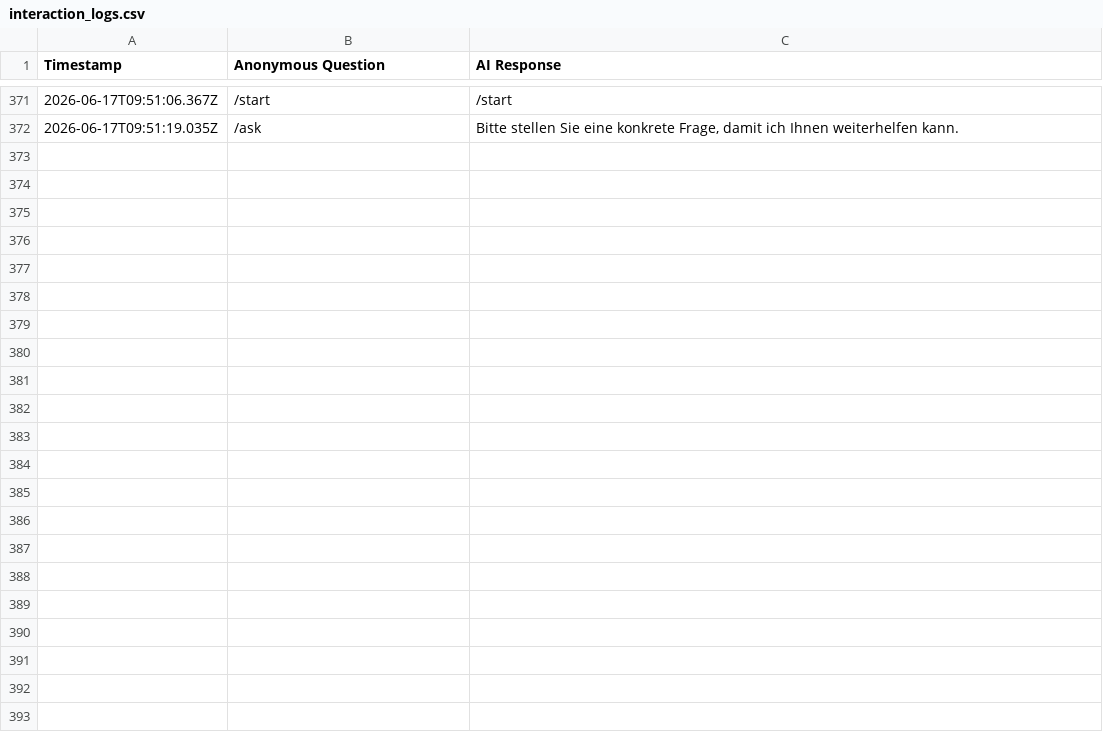
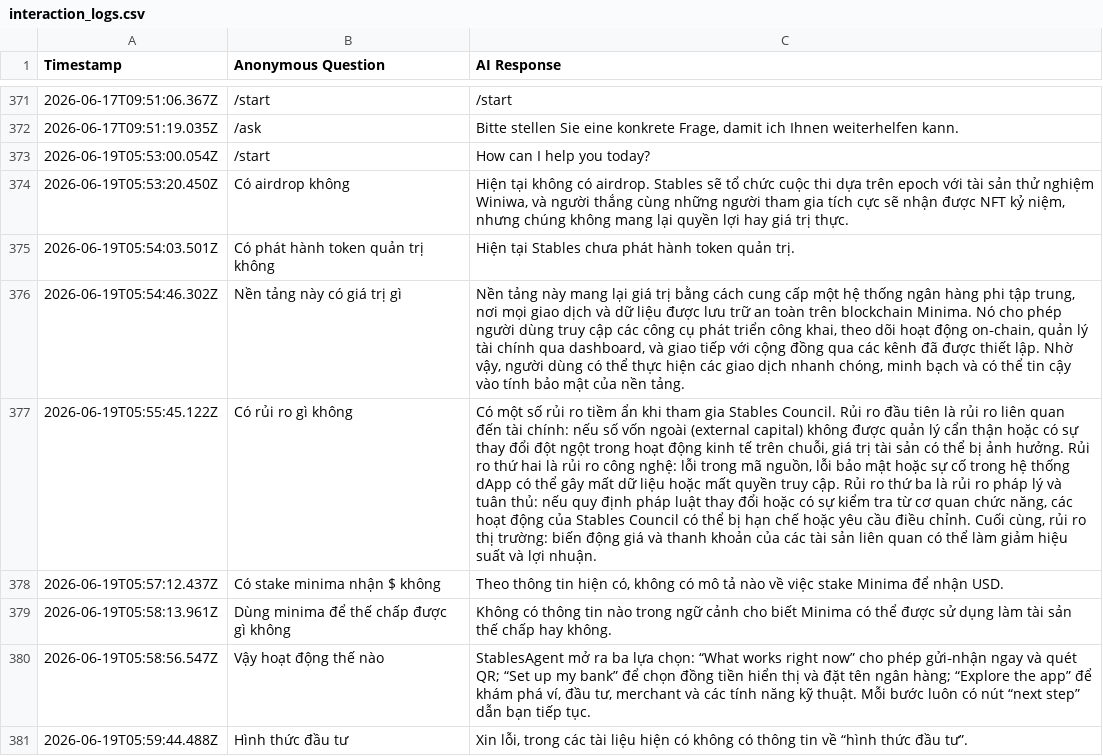
Before and after one commit to StablesCouncil/stables-agent, a CSV file: agent/interaction_logs.csv, drawn as a sheet; only a part is shown, gaps mark what is left out; the diff names each change by its address in the sheet, - before the commit and + after, or states it on an @@ line.

Commit message:
[LOGS] Daily sync of anonymous interaction logs

```diff
--- a/agent/interaction_logs.csv
+++ b/agent/interaction_logs.csv
+row 373: 2026-06-19T05:53:00.054Z | /start | How can I help you today?
+row 374: 2026-06-19T05:53:20.450Z | Có airdrop không | Hiện tại không có airdrop. Stables sẽ tổ chức cuộc thi dựa trên epoch với tài sản thử nghiệm Winiwa, và người thắng cùng những người tham gia tích cực sẽ nhận được NFT kỷ niệm, nhưng chúng không mang lại quyền lợi hay giá trị thực.
+row 375: 2026-06-19T05:54:03.501Z | Có phát hành token quản trị không | Hiện tại Stables chưa phát hành token quản trị.
+row 376: 2026-06-19T05:54:46.302Z | Nền tảng này có giá trị gì | Nền tảng này mang lại giá trị bằng cách cung cấp một hệ thống ngân hàng phi tập trung, nơi mọi giao dịch và dữ liệu được lưu trữ an toàn trên blockchain Minima. Nó cho phép người dùng truy cập các công cụ phát triển công khai, theo dõi hoạt động on‑chain, quản lý tài chính qua dashboard, và giao tiếp với cộng đồng qua các kênh đã được thiết lập. Nhờ vậy, người dùng có thể thực hiện các giao dịch nhanh chóng, minh bạch và có thể tin cậy vào tính bảo mật của nền tảng.
+row 377: 2026-06-19T05:55:45.122Z | Có rủi ro gì không | Có một số rủi ro tiềm ẩn khi tham gia Stables Council. Rủi ro đầu tiên là rủi ro liên quan đến tài chính: nếu số vốn ngoài (external capital) không được quản lý cẩn thận hoặc có sự thay đổi đột ngột trong hoạt động kinh tế trên chuỗi, giá trị tài sản có thể bị ảnh hưởng. Rủi ro thứ hai là rủi ro công nghệ: lỗi trong mã nguồn, lỗi bảo mật hoặc sự cố trong hệ thống dApp có thể gây mất dữ liệu hoặc mất quyền truy cập. Rủi ro thứ ba là rủi ro pháp lý và tuân thủ: nếu quy định pháp luật thay đổi hoặc có sự kiểm tra từ cơ quan chức năng, các hoạt động của Stables Council có thể bị hạn chế hoặc yêu cầu điều chỉnh. Cuối cùng, rủi ro thị trường: biến động giá và thanh khoản của các tài sản liên quan có thể làm giảm hiệu suất và lợi nhuận.
+row 378: 2026-06-19T05:57:12.437Z | Có stake minima nhận $ không | Theo thông tin hiện có, không có mô tả nào về việc stake Minima để nhận USD.
+row 379: 2026-06-19T05:58:13.961Z | Dùng minima để thế chấp được gì không | Không có thông tin nào trong ngữ cảnh cho biết Minima có thể được sử dụng làm tài sản thế chấp hay không.
+row 380: 2026-06-19T05:58:56.547Z | Vậy hoạt động thế nào | StablesAgent mở ra ba lựa chọn: “What works right now” cho phép gửi‑nhận ngay và quét QR; “Set up my bank” để chọn đồng tiền hiển thị và đặt tên ngân hàng; “Explore the app” để khám phá ví, đầu tư, merchant và các tính năng kỹ thuật. Mỗi bước luôn có nút “next step” dẫn bạn tiếp tục.
+row 381: 2026-06-19T05:59:44.488Z | Hình thức đầu tư | Xin lỗi, trong các tài liệu hiện có không có thông tin về “hình thức đầu tư”.
```
Also changed, not shown: agent/interaction_logs_telegram.csv.
